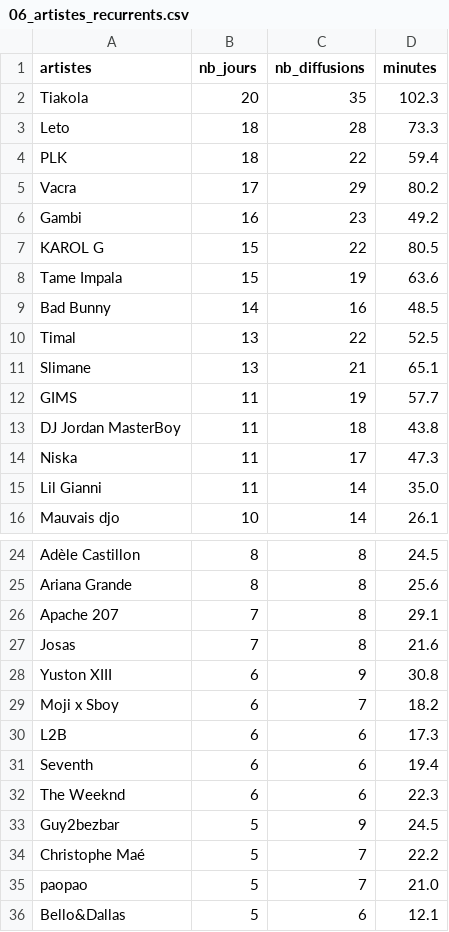
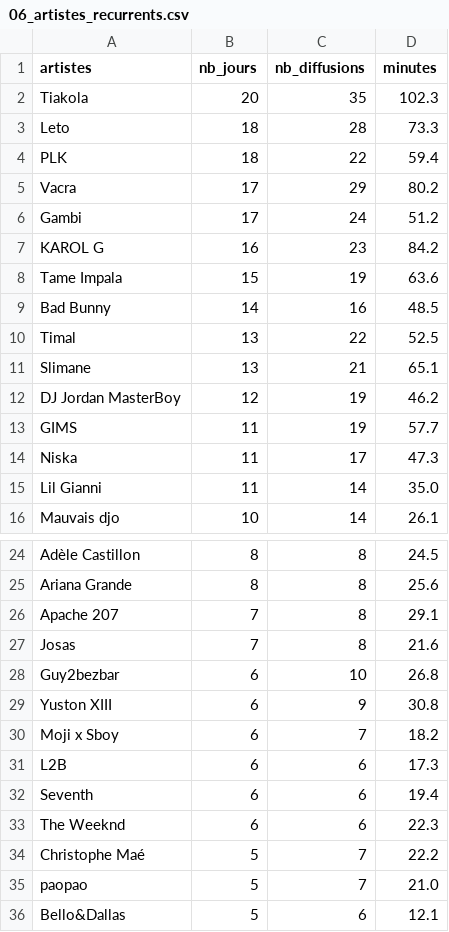
Before and after one commit to gunout/skyrock-monitor, a CSV file: resultats/06_artistes_recurrents.csv, drawn as a sheet; only a part is shown, gaps mark what is left out.

```diff
--- a/resultats/06_artistes_recurrents.csv
+++ b/resultats/06_artistes_recurrents.csv
@@ -5,4 +5,4 @@ PLK,18,22,59.4
 Vacra,17,29,80.2
-Gambi,16,23,49.2
-KAROL G,15,22,80.5
+Gambi,17,24,51.2
+KAROL G,16,23,84.2
 Tame Impala,15,19,63.6
@@ -11,4 +11,4 @@ Timal,13,22,52.5
 Slimane,13,21,65.1
+DJ Jordan MasterBoy,12,19,46.2
 GIMS,11,19,57.7
-DJ Jordan MasterBoy,11,18,43.8
 Niska,11,17,47.3
@@ -27,2 +27,3 @@ Apache 207,7,8,29.1
 Josas,7,8,21.6
+Guy2bezbar,6,10,26.8
 Yuston XIII,6,9,30.8
@@ -32,3 +33,2 @@ Seventh,6,6,19.4
 The Weeknd,6,6,22.3
-Guy2bezbar,5,9,24.5
 Christophe Maé,5,7,22.2
```
Also changed, not shown: resultats/01_top_artistes.csv, resultats/02_top_titres.csv, 15 other files.
